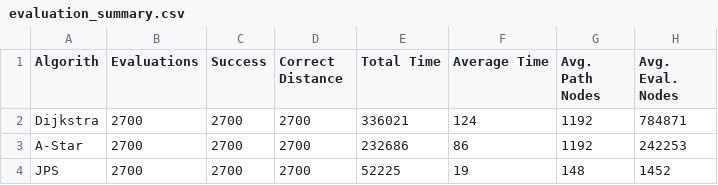
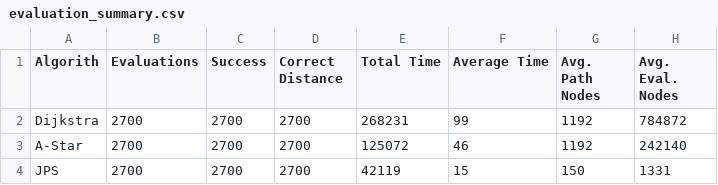
Before and after one commit to Marko-S-O/TKT20010, a CSV file: TestResults/evaluation_summary.csv, drawn as a sheet.

```diff
--- a/TestResults/evaluation_summary.csv
+++ b/TestResults/evaluation_summary.csv
@@ -1,4 +1,4 @@
 Algorith,Evaluations,Success,Correct Distance,Total Time,Average Time,Avg. Path Nodes,Avg. Eval. Nodes
-Dijkstra,2700,2700,2700,336021,124,1192,784871
-A-Star,2700,2700,2700,232686,86,1192,242253
-JPS,2700,2700,2700,52225,19,148,1452
+Dijkstra,2700,2700,2700,268231,99,1192,784872
+A-Star,2700,2700,2700,125072,46,1192,242140
+JPS,2700,2700,2700,42119,15,150,1331
```
Also changed, not shown: TestResults/evaluation_details.csv.
